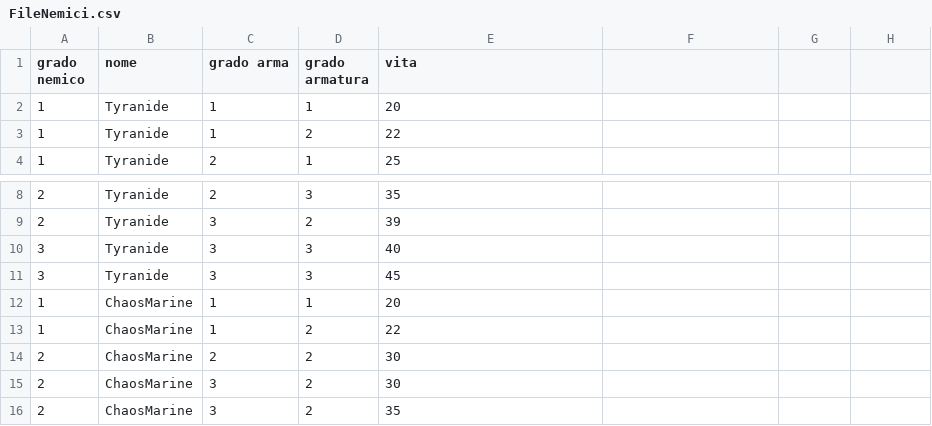
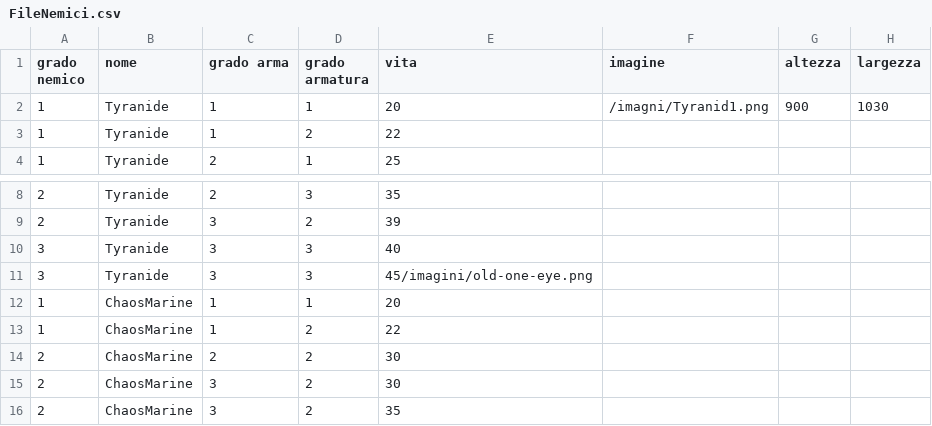
Before and after one commit to BernicchiDavide/warhammer40kGDR, a CSV file: warhammer40kGDR-main/GDRWarhammer40k/FileNemici.csv, drawn as a sheet; only a part is shown, gaps mark what is left out.

Commit message:
modifica file nemici

```diff
--- a/warhammer40kGDR-main/GDRWarhammer40k/FileNemici.csv
+++ b/warhammer40kGDR-main/GDRWarhammer40k/FileNemici.csv
@@ -1,3 +1,3 @@
-grado nemico, nome, grado arma,grado armatura, vita
-1,Tyranide,1,1,20
+grado nemico, nome, grado arma,grado armatura, vita, imagine, altezza,largezza
+1,Tyranide,1,1,20, /imagni/Tyranid1.png,900,1030
 1,Tyranide,1,2,22
@@ -10,3 +10,3 @@ grado nemico, nome, grado arma,grado armatura, vita
 3,Tyranide,3,3,40
-3,Tyranide,3,3,45
+3,Tyranide,3,3,45/imagini/old-one-eye.png
 1,ChaosMarine,1,1,20
```
Also changed, not shown: 6 other files.
